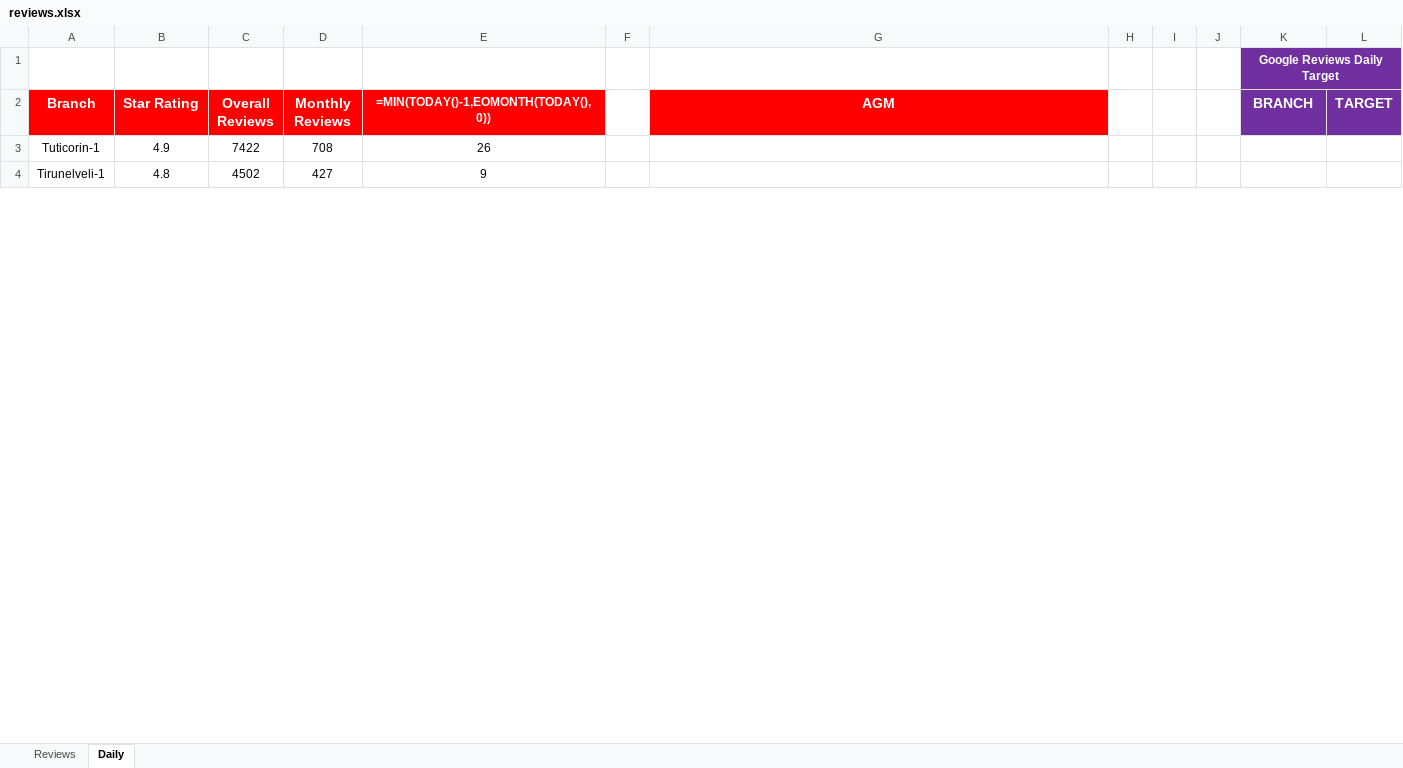
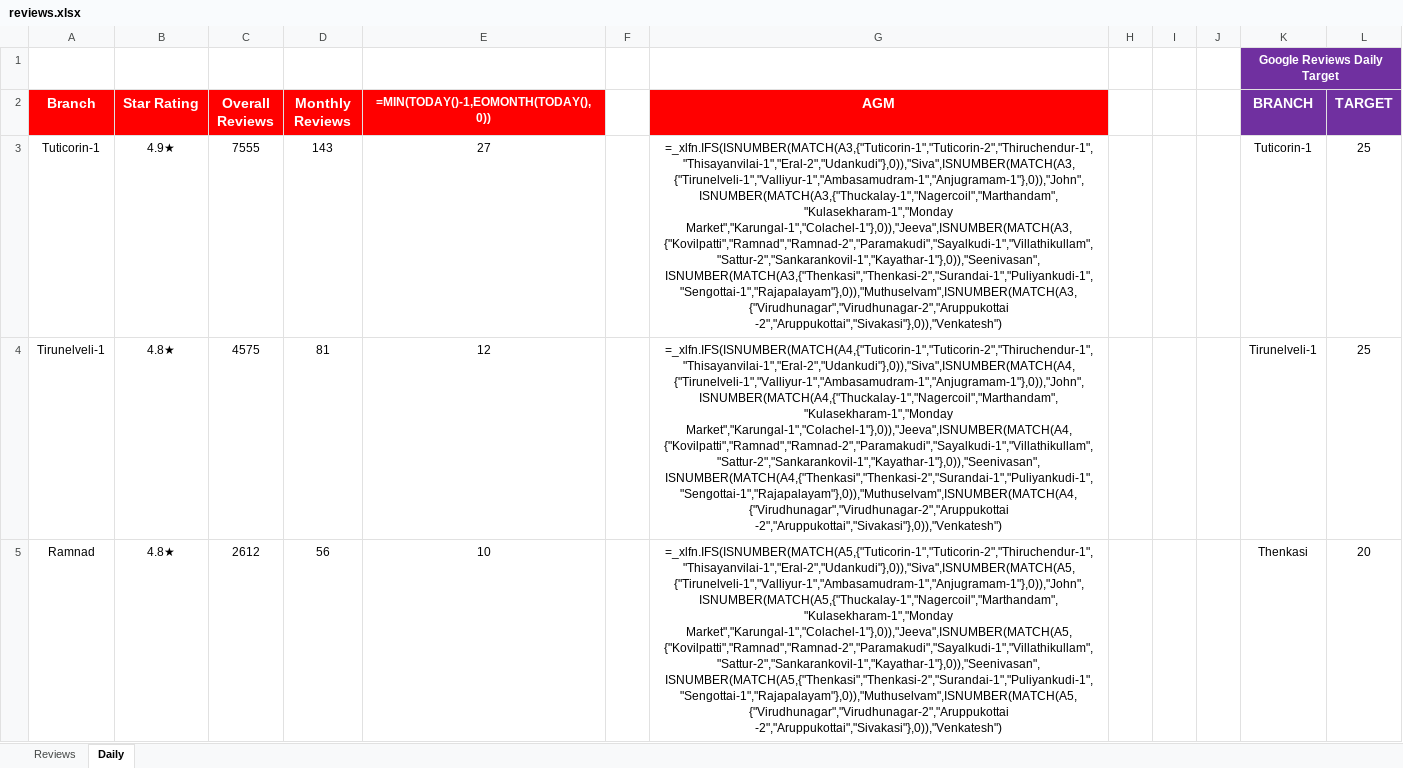
Before and after one commit to Rocklinks/sathya-review-tracker, an Excel workbook: data/reviews.xlsx, sheet Daily, drawn as a sheet; only a part is shown; values as stored, in another font and other column widths than the file's, no borders; formulas without a stored value are shown as written; the diff covers the shown part only; the diff names each change by its address in the sheet, - before the commit and + after, or states it on an @@ line.

```diff
--- a/data/reviews.xlsx (sheet Daily)
+++ b/data/reviews.xlsx (sheet Daily)
-B3 (Star Rating): 4.9
+B3 (Star Rating): 4.9★
-C3 (Overall Reviews): 7422
+C3 (Overall Reviews): 7555
-D3 (Monthly Reviews): 708
+D3 (Monthly Reviews): 143
-E3: 26
+E3: 27
-G3 (AGM): (empty)
+G3 (AGM): =_xlfn.IFS(ISNUMBER(MATCH(A3,{"Tuticorin-1","Tuticorin-2","Thiruchendur-1","Thisayanvilai-1","Eral-2","Udankudi"},0)),"Siva",ISNUMBER(MATCH(A3,{"Tirunelveli-1","Valliyur-1","Ambasamudram-1","Anjugramam-1"},0)),"John",ISNUMBER(MATCH(A3,{"Thuckalay-1","Nagercoil","Marthandam","Kulasekharam-1","Monday Market","Karungal-1","Colachel-1"},0)),"Jeeva",ISNUMBER(MATCH(A3,{"Kovilpatti","Ramnad","Ramnad-2","Paramakudi","Sayalkudi-1","Villathikullam","Sattur-2","Sankarankovil-1","Kayathar-1"},0)),"Seenivasan",ISNUMBER(MATCH(A3,{"Thenkasi","Thenkasi-2","Surandai-1","Puliyankudi-1","Sengottai-1","Rajapalayam"},0)),"Muthuselvam",ISNUMBER(MATCH(A3,{"Virudhunagar","Virudhunagar-2","Aruppukottai -2","Aruppukottai","Sivakasi"},0)),"Venkatesh")
-K3 (BRANCH): (empty)
+K3 (BRANCH): Tuticorin-1
-L3:L4 (TARGET): (empty)
+L3:L4 (TARGET): 25
-B4 (Star Rating): 4.8
+B4 (Star Rating): 4.8★
-C4 (Overall Reviews): 4502
+C4 (Overall Reviews): 4575
-D4 (Monthly Reviews): 427
+D4 (Monthly Reviews): 81
-E4: 9
+E4: 12
-G4 (AGM): (empty)
+G4 (AGM): =_xlfn.IFS(ISNUMBER(MATCH(A4,{"Tuticorin-1","Tuticorin-2","Thiruchendur-1","Thisayanvilai-1","Eral-2","Udankudi"},0)),"Siva",ISNUMBER(MATCH(A4,{"Tirunelveli-1","Valliyur-1","Ambasamudram-1","Anjugramam-1"},0)),"John",ISNUMBER(MATCH(A4,{"Thuckalay-1","Nagercoil","Marthandam","Kulasekharam-1","Monday Market","Karungal-1","Colachel-1"},0)),"Jeeva",ISNUMBER(MATCH(A4,{"Kovilpatti","Ramnad","Ramnad-2","Paramakudi","Sayalkudi-1","Villathikullam","Sattur-2","Sankarankovil-1","Kayathar-1"},0)),"Seenivasan",ISNUMBER(MATCH(A4,{"Thenkasi","Thenkasi-2","Surandai-1","Puliyankudi-1","Sengottai-1","Rajapalayam"},0)),"Muthuselvam",ISNUMBER(MATCH(A4,{"Virudhunagar","Virudhunagar-2","Aruppukottai -2","Aruppukottai","Sivakasi"},0)),"Venkatesh")
-K4 (BRANCH): (empty)
+K4 (BRANCH): Tirunelveli-1
+row 5: Ramnad | 4.8★ | 2612 | 56 | 10 |  | =_xlfn.IFS(ISNUMBER(MATCH(A5,{"Tuticorin-1","Tuticorin-2","Thiruchendur-1","Thisayanvilai-1","Eral-2","Udankudi"},0)),"Siva",ISNUMBER(MATCH(A5,{"Tirunelveli-1","Valliyur-1","Ambasamudram-1","Anjugramam-1"},0)),"John",ISNUMBER(MATCH(A5,{"Thuckalay-1","Nagercoil","Marthandam","Kulasekharam-1","Monday Market","Karungal-1","Colachel-1"},0)),"Jeeva",ISNUMBER(MATCH(A5,{"Kovilpatti","Ramnad","Ramnad-2","Paramakudi","Sayalkudi-1","Villathikullam","Sattur-2","Sankarankovil-1","Kayathar-1"},0)),"Seenivasan",ISNUMBER(MATCH(A5,{"Thenkasi","Thenkasi-2","Surandai-1","Puliyankudi-1","Sengottai-1","Rajapalayam"},0)),"Muthuselvam",ISNUMBER(MATCH(A5,{"Virudhunagar","Virudhunagar-2","Aruppukottai -2","Aruppukottai","Sivakasi"},0)),"Venkatesh") |  |  |  | Thenkasi | 20
```
Also changed, not shown: 31 added rows, 23 removed rows and 80 edited cells elsewhere in this sheet, sheet Reviews, 1 other file.
